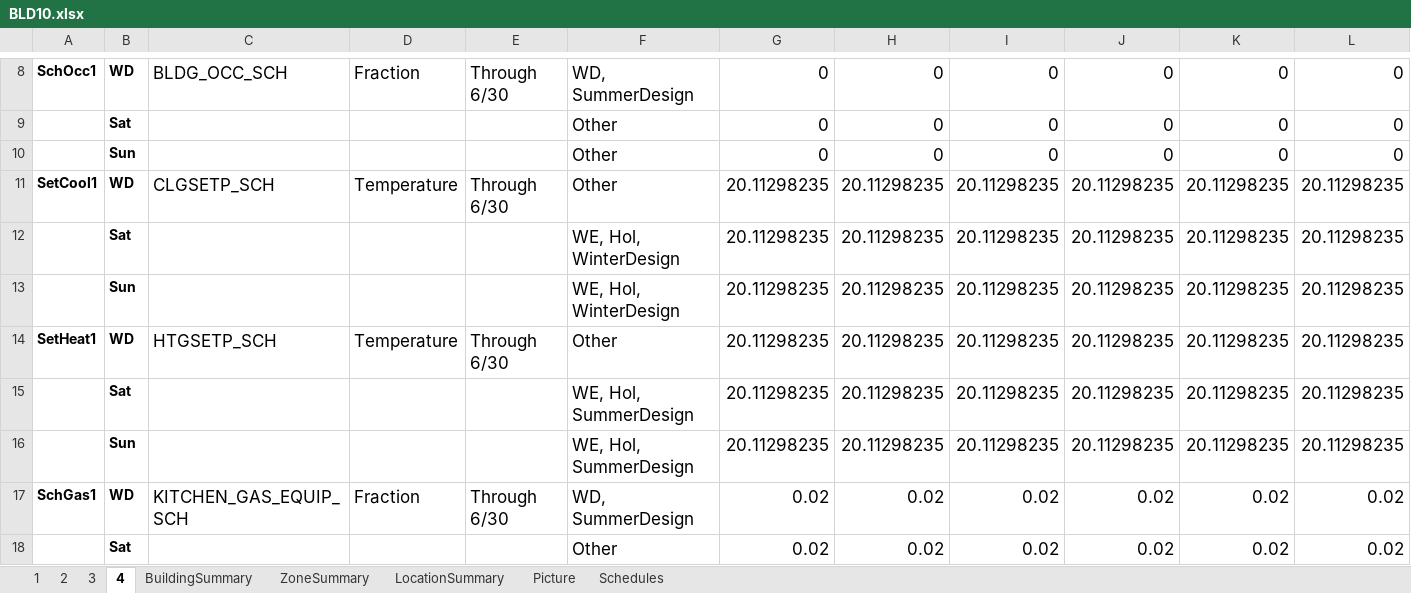
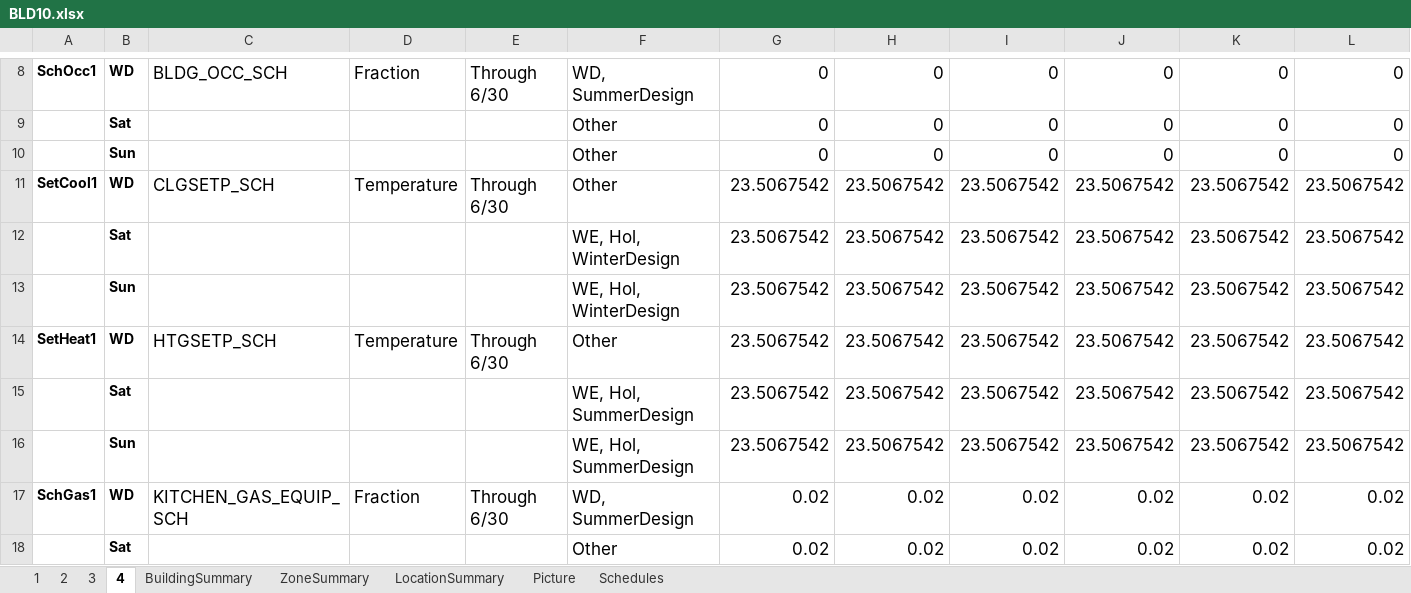
Before and after one commit to YangyangFu/UWG, an Excel workbook: data/DOERefBuildings/BLD10.xlsx, sheet 4, drawn as a sheet; only a part is shown, gaps mark what is left out; values as stored, in another font and other column widths than the file's, no borders; removed rows and columns are numbered as before the commit, all else as after; rows hold the shown columns only; the diff covers the shown part only; the diff names each change by its address in the sheet, - before the commit and + after, or states it on an @@ line.

```diff
--- a/data/DOERefBuildings/BLD10.xlsx (sheet 4)
+++ b/data/DOERefBuildings/BLD10.xlsx (sheet 4)
-row 11: SetCool1 | WD | CLGSETP_SCH | Temperature | Through 6/30 | Other | 20.11298235 | 20.11298235 | 20.11298235 | 20.11298235 | 20.11298235 | 20.11298235
-row 12:  | Sat |  |  |  | WE, Hol, WinterDesign | 20.11298235 | 20.11298235 | 20.11298235 | 20.11298235 | 20.11298235 | 20.11298235
-row 13:  | Sun |  |  |  | WE, Hol, WinterDesign | 20.11298235 | 20.11298235 | 20.11298235 | 20.11298235 | 20.11298235 | 20.11298235
-row 14: SetHeat1 | WD | HTGSETP_SCH | Temperature | Through 6/30 | Other | 20.11298235 | 20.11298235 | 20.11298235 | 20.11298235 | 20.11298235 | 20.11298235
-row 15:  | Sat |  |  |  | WE, Hol, SummerDesign | 20.11298235 | 20.11298235 | 20.11298235 | 20.11298235 | 20.11298235 | 20.11298235
-row 16:  | Sun |  |  |  | WE, Hol, SummerDesign | 20.11298235 | 20.11298235 | 20.11298235 | 20.11298235 | 20.11298235 | 20.11298235
+row 11: SetCool1 | WD | CLGSETP_SCH | Temperature | Through 6/30 | Other | 23.5067542 | 23.5067542 | 23.5067542 | 23.5067542 | 23.5067542 | 23.5067542
+row 12:  | Sat |  |  |  | WE, Hol, WinterDesign | 23.5067542 | 23.5067542 | 23.5067542 | 23.5067542 | 23.5067542 | 23.5067542
+row 13:  | Sun |  |  |  | WE, Hol, WinterDesign | 23.5067542 | 23.5067542 | 23.5067542 | 23.5067542 | 23.5067542 | 23.5067542
+row 14: SetHeat1 | WD | HTGSETP_SCH | Temperature | Through 6/30 | Other | 23.5067542 | 23.5067542 | 23.5067542 | 23.5067542 | 23.5067542 | 23.5067542
+row 15:  | Sat |  |  |  | WE, Hol, SummerDesign | 23.5067542 | 23.5067542 | 23.5067542 | 23.5067542 | 23.5067542 | 23.5067542
+row 16:  | Sun |  |  |  | WE, Hol, SummerDesign | 23.5067542 | 23.5067542 | 23.5067542 | 23.5067542 | 23.5067542 | 23.5067542
```
Also changed, not shown: 6 added rows and 6 removed rows elsewhere in this sheet, sheet 3, sheet 2, data/DOERefBuildings/BLD2.xlsx, data/DOERefBuildings/BLD3.xlsx, 9 other files.
